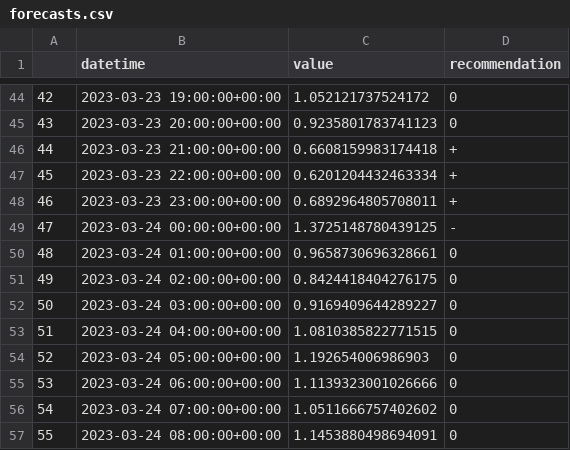
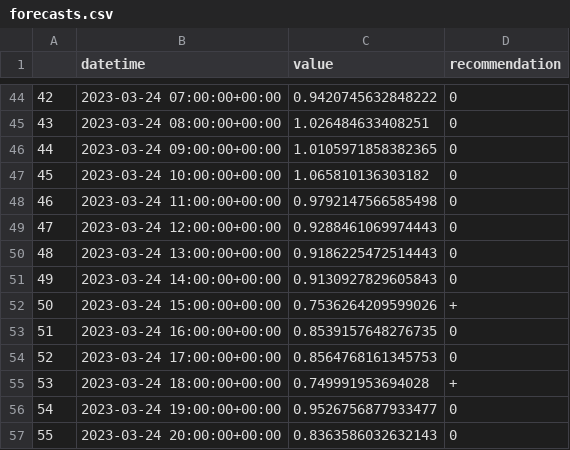
Before and after one commit to IDS-mini/electricity, a CSV file: forecast_data/forecasts.csv, drawn as a sheet; only a part is shown, gaps mark what is left out; the diff covers the shown part only.

Commit message:
Forecast update

```diff
--- a/forecast_data/forecasts.csv
+++ b/forecast_data/forecasts.csv
@@ -44,14 +44,14 @@
-42,2023-03-23 19:00:00+00:00,1.052121737524172,0
-43,2023-03-23 20:00:00+00:00,0.9235801783741123,0
-44,2023-03-23 21:00:00+00:00,0.6608159983174418,+
-45,2023-03-23 22:00:00+00:00,0.6201204432463334,+
-46,2023-03-23 23:00:00+00:00,0.6892964805708011,+
-47,2023-03-24 00:00:00+00:00,1.3725148780439125,-
-48,2023-03-24 01:00:00+00:00,0.9658730696328661,0
-49,2023-03-24 02:00:00+00:00,0.8424418404276175,0
-50,2023-03-24 03:00:00+00:00,0.9169409644289227,0
-51,2023-03-24 04:00:00+00:00,1.0810385822771515,0
-52,2023-03-24 05:00:00+00:00,1.192654006986903,0
-53,2023-03-24 06:00:00+00:00,1.1139323001026666,0
-54,2023-03-24 07:00:00+00:00,1.0511666757402602,0
-55,2023-03-24 08:00:00+00:00,1.1453880498694091,0
+42,2023-03-24 07:00:00+00:00,0.9420745632848222,0
+43,2023-03-24 08:00:00+00:00,1.026484633408251,0
+44,2023-03-24 09:00:00+00:00,1.0105971858382365,0
+45,2023-03-24 10:00:00+00:00,1.065810136303182,0
+46,2023-03-24 11:00:00+00:00,0.9792147566585498,0
+47,2023-03-24 12:00:00+00:00,0.9288461069974443,0
+48,2023-03-24 13:00:00+00:00,0.9186225472514443,0
+49,2023-03-24 14:00:00+00:00,0.9130927829605843,0
+50,2023-03-24 15:00:00+00:00,0.7536264209599026,+
+51,2023-03-24 16:00:00+00:00,0.8539157648276735,0
+52,2023-03-24 17:00:00+00:00,0.8564768161345753,0
+53,2023-03-24 18:00:00+00:00,0.749991953694028,+
+54,2023-03-24 19:00:00+00:00,0.9526756877933477,0
+55,2023-03-24 20:00:00+00:00,0.8363586032632143,0
```
Also changed, not shown: 159 edited cells elsewhere in this file.
